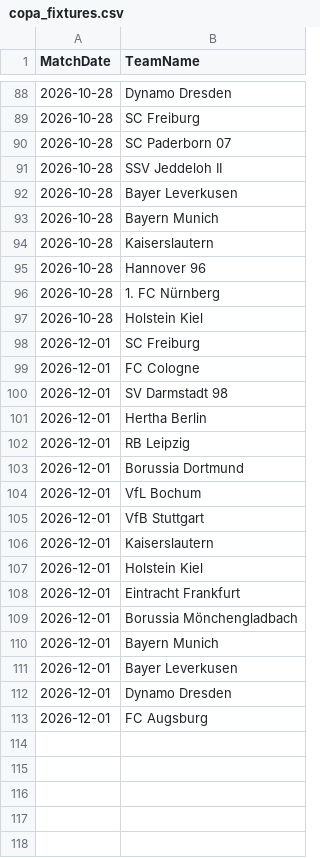
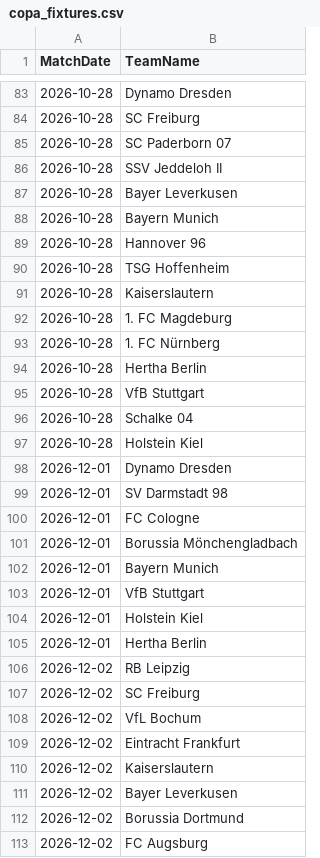
Before and after one commit to gmalbert/bundesliga, a CSV file: data_files/raw/copa_fixtures.csv, drawn as a sheet; only a part is shown, gaps mark what is left out; the diff covers the shown part only.

```diff
--- a/data_files/raw/copa_fixtures.csv
+++ b/data_files/raw/copa_fixtures.csv
@@ -93,21 +88,26 @@ MatchDate,TeamName
 2026-10-28,Bayern Munich
+2026-10-28,Hannover 96
+2026-10-28,TSG Hoffenheim
 2026-10-28,Kaiserslautern
-2026-10-28,Hannover 96
+2026-10-28,1. FC Magdeburg
 2026-10-28,1. FC Nürnberg
+2026-10-28,Hertha Berlin
+2026-10-28,VfB Stuttgart
+2026-10-28,Schalke 04
 2026-10-28,Holstein Kiel
-2026-12-01,SC Freiburg
+2026-12-01,Dynamo Dresden
+2026-12-01,SV Darmstadt 98
 2026-12-01,FC Cologne
-2026-12-01,SV Darmstadt 98
-2026-12-01,Hertha Berlin
-2026-12-01,RB Leipzig
-2026-12-01,Borussia Dortmund
-2026-12-01,VfL Bochum
-2026-12-01,VfB Stuttgart
-2026-12-01,Kaiserslautern
-2026-12-01,Holstein Kiel
-2026-12-01,Eintracht Frankfurt
 2026-12-01,Borussia Mönchengladbach
 2026-12-01,Bayern Munich
-2026-12-01,Bayer Leverkusen
-2026-12-01,Dynamo Dresden
-2026-12-01,FC Augsburg
+2026-12-01,VfB Stuttgart
+2026-12-01,Holstein Kiel
+2026-12-01,Hertha Berlin
+2026-12-02,RB Leipzig
+2026-12-02,SC Freiburg
+2026-12-02,VfL Bochum
+2026-12-02,Eintracht Frankfurt
+2026-12-02,Kaiserslautern
+2026-12-02,Bayer Leverkusen
+2026-12-02,Borussia Dortmund
+2026-12-02,FC Augsburg
```
Also changed, not shown: 47 moved rows elsewhere in this file, data_files/raw/match_weather.csv, models/poisson_strengths.csv, 3 other files.
